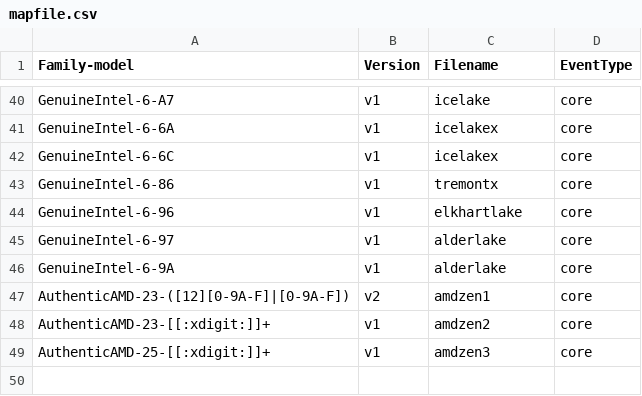
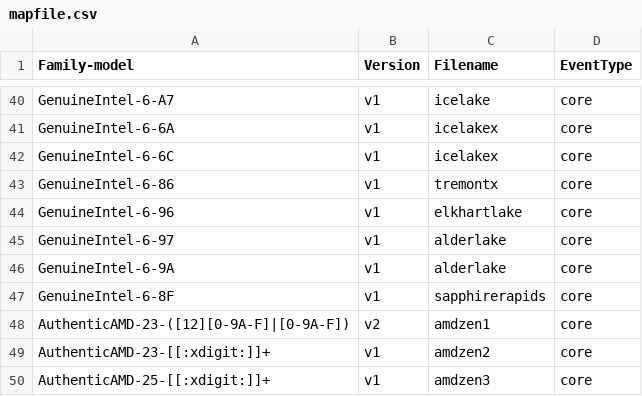
Before and after one commit to jeevandeepj994/anolis_perf, a CSV file: tools/perf/pmu-events/arch/x86/mapfile.csv, drawn as a sheet; only a part is shown, gaps mark what is left out.

Commit message:
perf vendor events intel: Add sapphirerapids events
ANBZ: #4113

commit 12c6385eebb8b24814055b257eaeaa9f931faccf upstream.

Events were generated from 01.org using:

https://github.com/intel/event-converter-for-linux-perf

Reviewed-by: Kan Liang <kan.liang@linux.intel.com>
Signed-off-by: Ian Rogers <irogers@google.com>
Cc: Alexander Shishkin <alexander.shishkin@linux.intel.com>
Cc: Alexandre Torgue <alexandre.torgue@foss.st.com>
Cc: Andi Kleen <ak@linux.intel.com>
Cc: Ingo Molnar <mingo@redhat.com>
Cc: James Clark <james.clark@arm.com>
Cc: Jiri Olsa <jolsa@kernel.org>
Cc: John Garry <john.garry@huawei.com>
Cc: Mark Rutland <mark.rutland@arm.com>
Cc: Maxime Coquelin <mcoquelin.stm32@gmail.com>
Cc: Namhyung Kim <namhyung@kernel.org>
Cc: Peter Zijlstra <peterz@infradead.org>
Cc: Xing Zhengjun <zhengjun.xing@linux.intel.com>
Link: https://lore.kernel.org/r/20220413210503.3256922-3-irogers@google.com
Signed-off-by: Arnaldo Carvalho de Melo <acme@redhat.com>
Signed-off-by: Jing Zhang <renyu.zj@linux.alibaba.com>

```diff
--- a/tools/perf/pmu-events/arch/x86/mapfile.csv
+++ b/tools/perf/pmu-events/arch/x86/mapfile.csv
@@ -46,2 +46,3 @@ GenuineIntel-6-97,v1,alderlake,core
 GenuineIntel-6-9A,v1,alderlake,core
+GenuineIntel-6-8F,v1,sapphirerapids,core
 AuthenticAMD-23-([12][0-9A-F]|[0-9A-F]),v2,amdzen1,core
```
Also changed, not shown: 7 other files.
